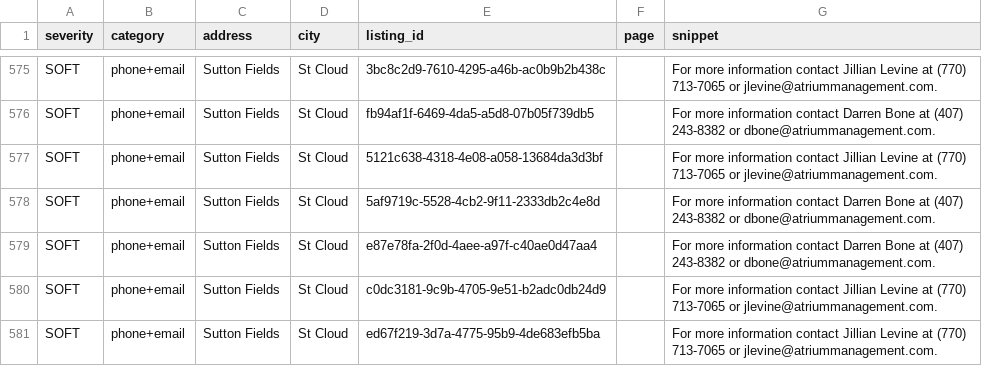
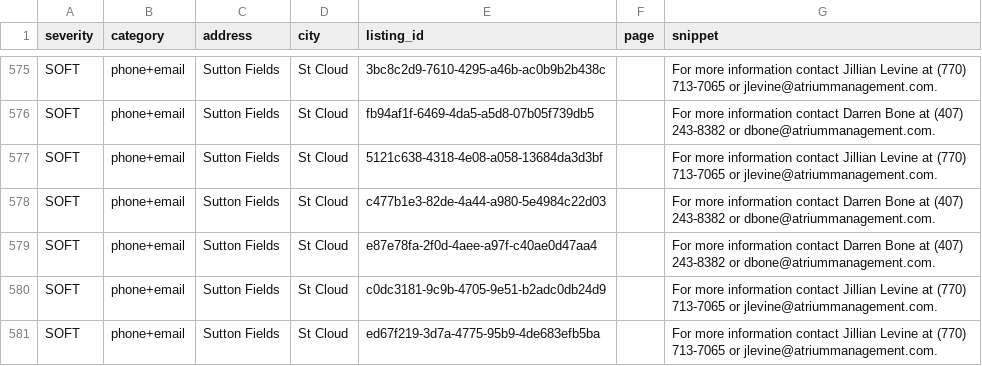
Before and after one commit to dariusking69/atrium-portfolio, a CSV file: review/flagged.csv, drawn as a sheet; only a part is shown, gaps mark what is left out.

```diff
--- a/review/flagged.csv
+++ b/review/flagged.csv
@@ -577,3 +577,3 @@ SOFT,phone+email,Sutton Fields,St Cloud,fb94af1f-6469-4da5-a5d8-07b05f739db5,,Fo
 SOFT,phone+email,Sutton Fields,St Cloud,5121c638-4318-4e08-a058-13684da3d3bf,,For more information contact Jillian Levine at (770) 713-7065 or jlevine@atriummanagement.com.
-SOFT,phone+email,Sutton Fields,St Cloud,5af9719c-5528-4cb2-9f11-2333db2c4e8d,,For more information contact Darren Bone at (407) 243-8382 or dbone@atriummanagement.com.
+SOFT,phone+email,Sutton Fields,St Cloud,c477b1e3-82de-4a44-a980-5e4984c22d03,,For more information contact Darren Bone at (407) 243-8382 or dbone@atriummanagement.com.
 SOFT,phone+email,Sutton Fields,St Cloud,e87e78fa-2f0d-4aee-a97f-c40ae0d47aa4,,For more information contact Darren Bone at (407) 243-8382 or dbone@atriummanagement.com.
```
Also changed, not shown: 37 other files.
